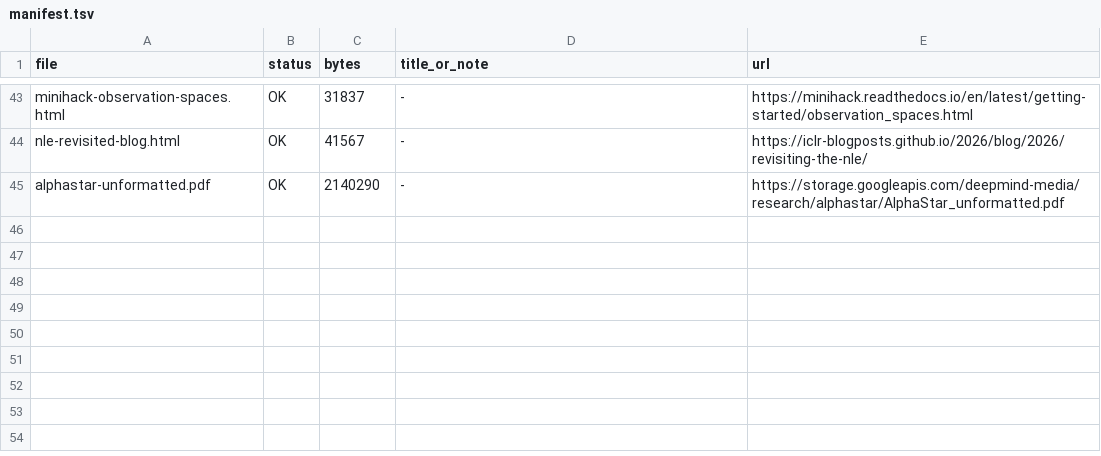
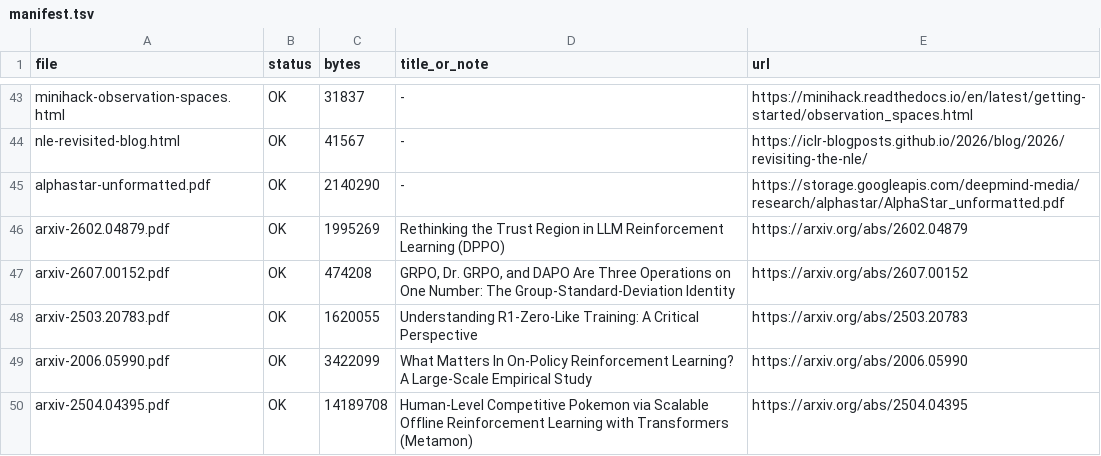
Before and after one commit to troyzhu/fheroes2, a TSV file: agent_play/docs/archive/sources/manifest.tsv, drawn as a sheet; only a part is shown, gaps mark what is left out; the diff names each change by its address in the sheet, - before the commit and + after, or states it on an @@ line.

```diff
--- a/agent_play/docs/archive/sources/manifest.tsv
+++ b/agent_play/docs/archive/sources/manifest.tsv
+row 46: arxiv-2602.04879.pdf | OK | 1995269 | Rethinking the Trust Region in LLM Reinforcement Learning (DPPO) | https://arxiv.org/abs/2602.04879
+row 47: arxiv-2607.00152.pdf | OK | 474208 | GRPO, Dr. GRPO, and DAPO Are Three Operations on One Number: The Group-Standard-Deviation Identity | https://arxiv.org/abs/2607.00152
+row 48: arxiv-2503.20783.pdf | OK | 1620055 | Understanding R1-Zero-Like Training: A Critical Perspective | https://arxiv.org/abs/2503.20783
+row 49: arxiv-2006.05990.pdf | OK | 3422099 | What Matters In On-Policy Reinforcement Learning? A Large-Scale Empirical Study | https://arxiv.org/abs/2006.05990
+row 50: arxiv-2504.04395.pdf | OK | 14189708 | Human-Level Competitive Pokemon via Scalable Offline Reinforcement Learning with Transformers (Metamon) | https://arxiv.org/abs/2504.04395
```
Also changed, not shown: 11 other files.
